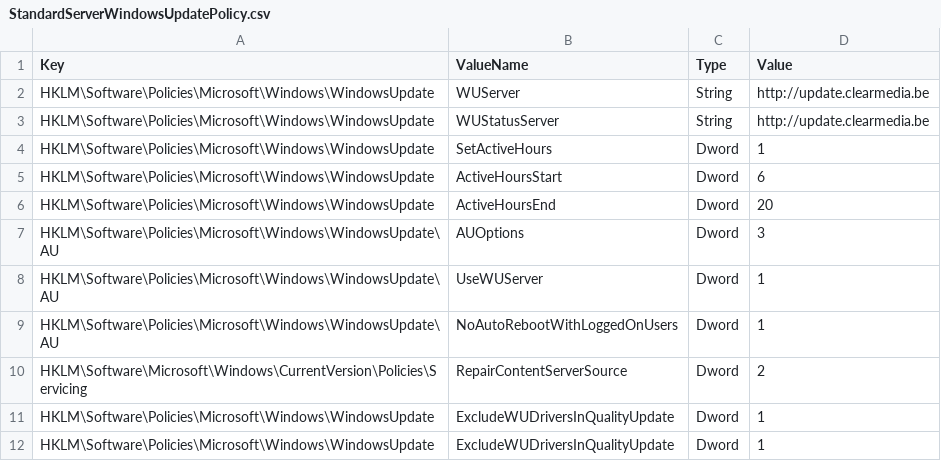
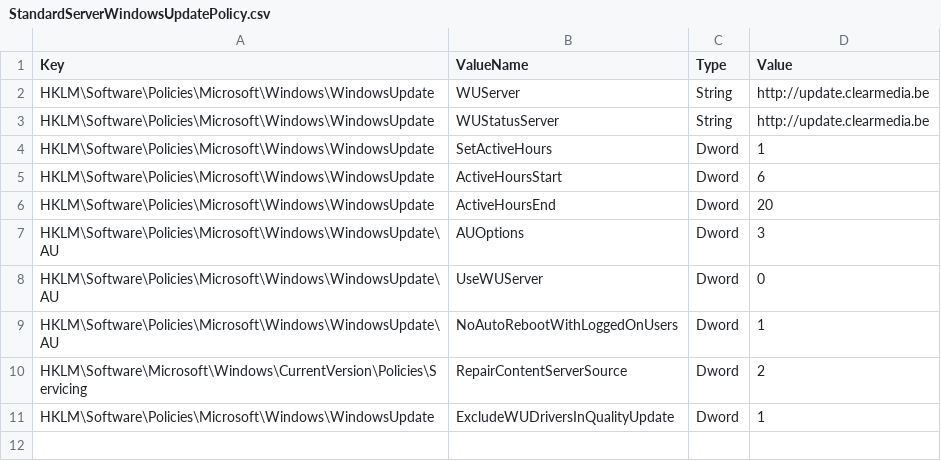
Before and after one commit to ClearMediaNV/BizzCloudWinTemplates, a CSV file: iNSTALL/GPO/StandardServerWindowsUpdatePolicy.csv, drawn as a sheet.

Commit message:
Update StandardServerWindowsUpdatePolicy.csv
ByPass WSUS

```diff
--- a/iNSTALL/GPO/StandardServerWindowsUpdatePolicy.csv
+++ b/iNSTALL/GPO/StandardServerWindowsUpdatePolicy.csv
@@ -7,6 +7,5 @@ HKLM\Software\Policies\Microsoft\Windows\WindowsUpdate,ActiveHoursEnd,Dword,20
 HKLM\Software\Policies\Microsoft\Windows\WindowsUpdate\AU,AUOptions,Dword,3
-HKLM\Software\Policies\Microsoft\Windows\WindowsUpdate\AU,UseWUServer,Dword,1
+HKLM\Software\Policies\Microsoft\Windows\WindowsUpdate\AU,UseWUServer,Dword,0
 HKLM\Software\Policies\Microsoft\Windows\WindowsUpdate\AU,NoAutoRebootWithLoggedOnUsers,Dword,1
 HKLM\Software\Microsoft\Windows\CurrentVersion\Policies\Servicing,RepairContentServerSource,Dword,2
-HKLM\Software\Policies\Microsoft\Windows\WindowsUpdate,ExcludeWUDriversInQualityUpdate,Dword,1
 HKLM\Software\Policies\Microsoft\Windows\WindowsUpdate,ExcludeWUDriversInQualityUpdate,Dword,1
```
